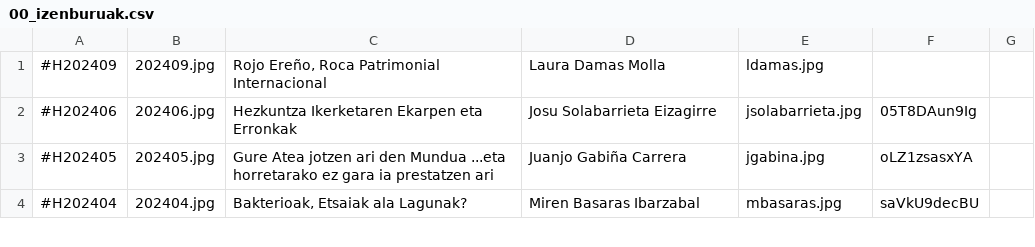
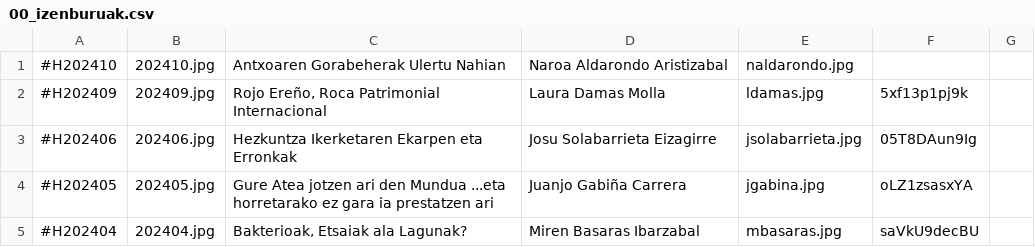
Before and after one commit to zientziarengiltzak/zientziarengiltzak.github.io, a CSV file: Python/hitzaldiak/00_izenburuak.csv, drawn as a sheet; only a part is shown.

Commit message:
2024/10 python fitxategien eguneraketa

```diff
--- a/Python/hitzaldiak/00_izenburuak.csv
+++ b/Python/hitzaldiak/00_izenburuak.csv
@@ -1,2 +1,3 @@
-#H202409;202409.jpg;Rojo Ereño, Roca Patrimonial Internacional;Laura Damas Molla;ldamas.jpg;
+#H202410;202410.jpg;Antxoaren Gorabeherak Ulertu Nahian;Naroa Aldarondo Aristizabal;naldarondo.jpg;
+#H202409;202409.jpg;Rojo Ereño, Roca Patrimonial Internacional;Laura Damas Molla;ldamas.jpg;5xf13p1pj9k
 #H202406;202406.jpg;Hezkuntza Ikerketaren Ekarpen eta Erronkak;Josu Solabarrieta Eizagirre;jsolabarrieta.jpg;05T8DAun9Ig
```
Also changed, not shown: 2 other files.
